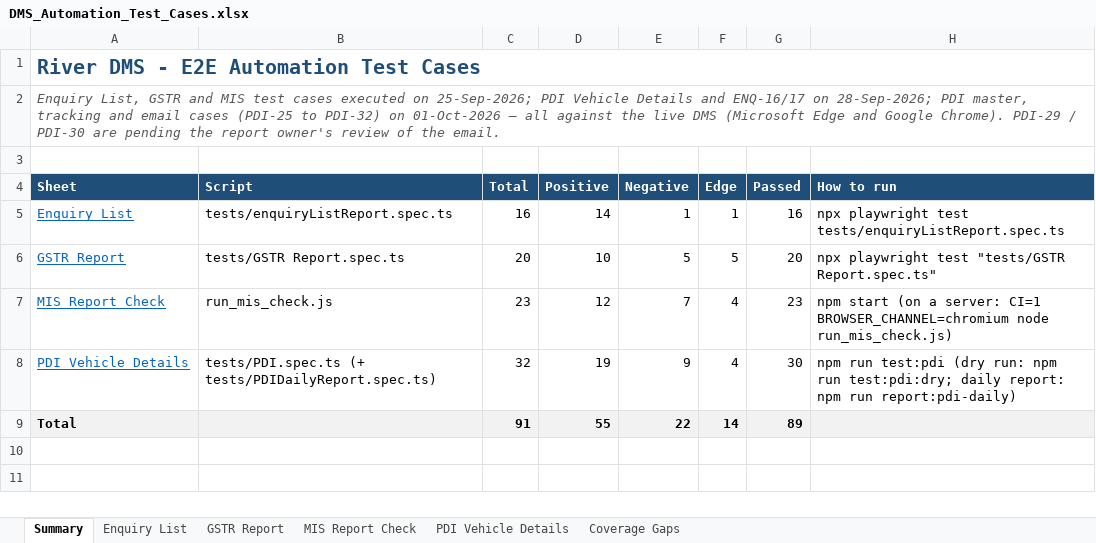
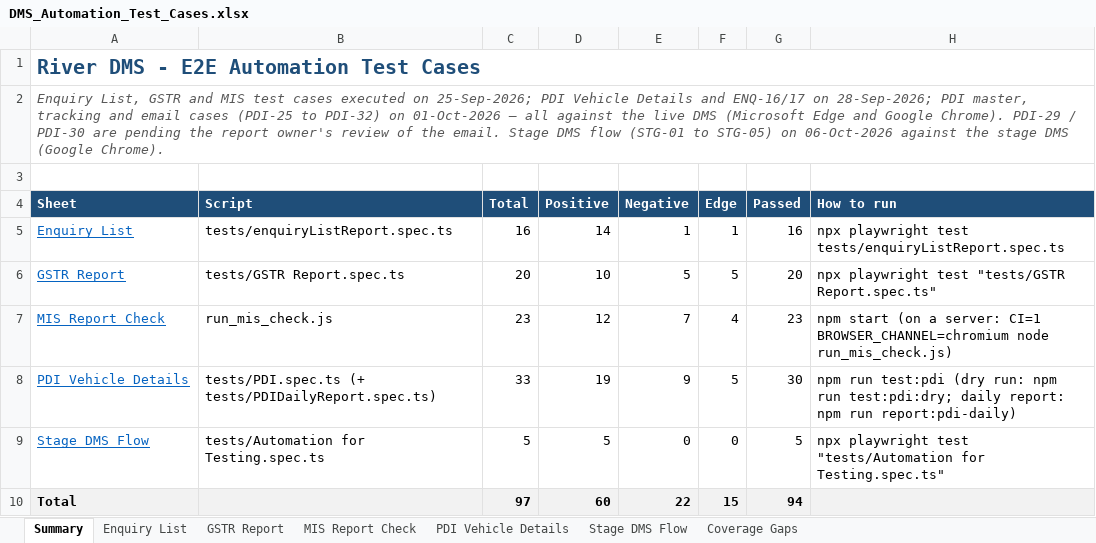
Before and after one commit to sunita-river/E2E-DMS, an Excel workbook: Test Cases/DMS_Automation_Test_Cases.xlsx, sheet Summary, drawn as a sheet; values as stored, in another font and other column widths than the file's, no borders; addresses are those after the commit; the diff names each change by its address in the sheet, - before the commit and + after, or states it on an @@ line.

```diff
--- a/Test Cases/DMS_Automation_Test_Cases.xlsx (sheet Summary)
+++ b/Test Cases/DMS_Automation_Test_Cases.xlsx (sheet Summary)
+sheet tab: Stage DMS Flow
-A2 (Sheet): …the email.
+A2 (Sheet): …the email. Stage DMS flow (STG-01 to STG-05) on 06-Oct-2026 against the stage DMS (Google Chrome).
-C8 (Total): 32
+C8 (Total): 33
-F8 (Edge): 4
+F8 (Edge): 5
+row 9: Stage DMS Flow | tests/Automation for Testing.spec.ts | 5 | 5 | 0 | 0 | 5 | npx playwright test "tests/Automation for Testing.spec.ts"
-C10 (Total): 91
+C10 (Total): 97
-D10 (Positive): 55
+D10 (Positive): 60
-F10 (Edge): 14
+F10 (Edge): 15
-G10 (Passed): 89
+G10 (Passed): 94
```
Also changed, not shown: sheet PDI Vehicle Details, sheet Coverage Gaps, 6 other files.
